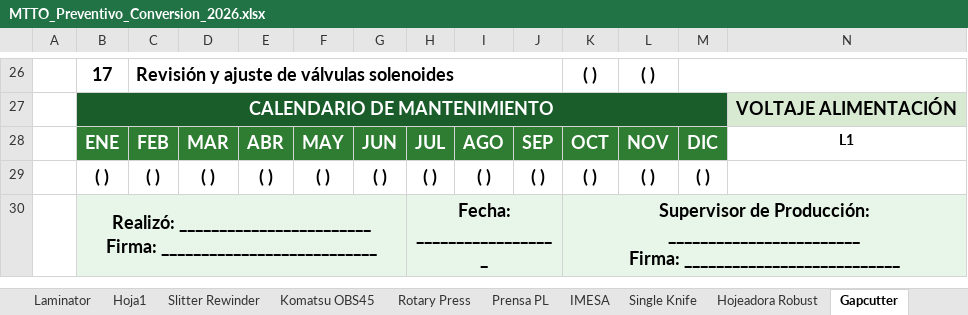
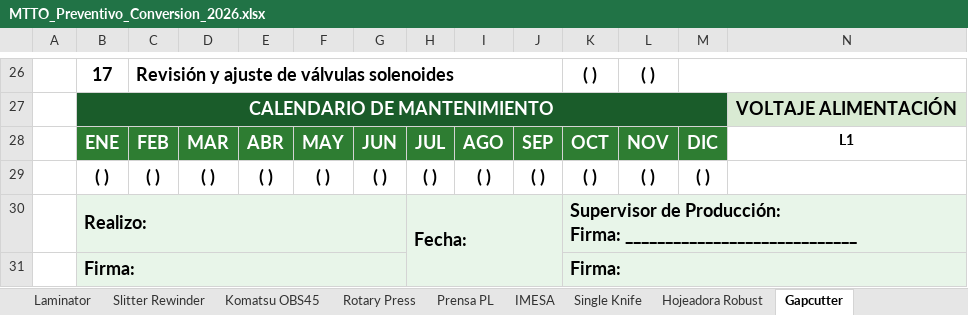
Before and after one commit to marianoleyva2608-lab/mantos, an Excel workbook: MTTO_Preventivo_Conversion_2026.xlsx, sheet Gapcutter, drawn as a sheet; only a part is shown, gaps mark what is left out; values as stored, in another font and other column widths than the file's, no borders; charts and pictures not drawn; removed rows and columns are numbered as before the commit, all else as after; rows hold the shown columns only; ↵ is a line break in a cell; the diff names each change by its address in the sheet, - before the commit and + after, or states it on an @@ line.

```diff
--- a/MTTO_Preventivo_Conversion_2026.xlsx (sheet Gapcutter)
+++ b/MTTO_Preventivo_Conversion_2026.xlsx (sheet Gapcutter)
-sheet tab: Hoja1
-row 30:  | Realizó: ________________________ ↵ Firma: ___________________________ |  |  |  |  |  | Fecha: __________________ |  |  | Supervisor de Producción: ________________________ ↵ Firma: ___________________________
+row 30:  | Realizo: |  |  |  |  |  | Fecha: |  |  | Supervisor de Producción: ↵ Firma: _____________________________
+row 31:  | Firma: |  |  |  |  |  |  |  |  | Firma:
```
Also changed, not shown: sheet Single Knife, sheet Hojeadora Robust, sheet IMESA, sheet Prensa PL, sheet Komatsu OBS45, sheet Rotary Press, 2 more sheets, MTTO_Preventivo_Termoformado_2026.xlsx, 1 other file.
